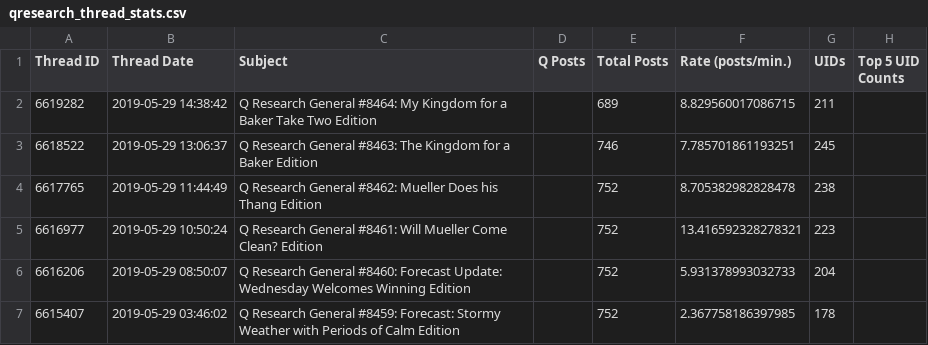
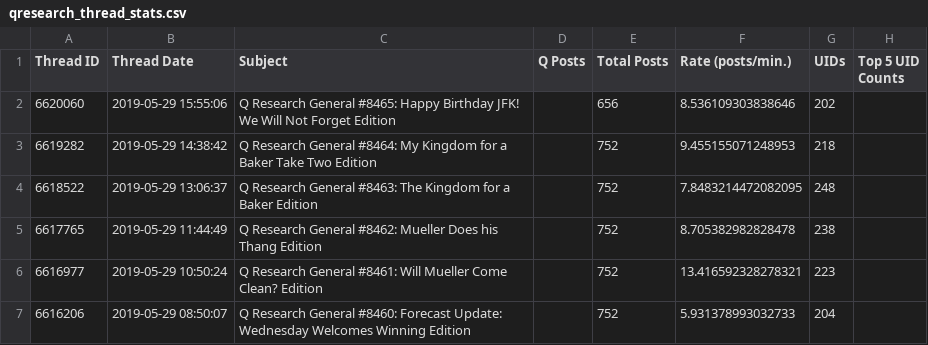
Before and after one commit to linosti/linosti.github.io, a CSV file: qresearch_thread_stats.csv, drawn as a sheet; only a part is shown; the shorter side is filled out with more unchanged rows.

```diff
--- a/qresearch_thread_stats.csv
+++ b/qresearch_thread_stats.csv
@@ -1,4 +1,5 @@
 "Thread ID","Thread Date","Subject","Q Posts","Total Posts","Rate (posts/min.)","UIDs","Top 5 UID Counts"
-6619282,"2019-05-29 14:38:42","Q Research General #8464: My Kingdom for a Baker Take Two Edition",,689,8.829560017086715,211
-6618522,"2019-05-29 13:06:37","Q Research General #8463: The Kingdom for a Baker Edition",,746,7.785701861193251,245
+6620060,"2019-05-29 15:55:06","Q Research General #8465: Happy Birthday JFK! We Will Not Forget Edition",,656,8.536109303838646,202
+6619282,"2019-05-29 14:38:42","Q Research General #8464: My Kingdom for a Baker Take Two Edition",,752,9.455155071248953,218
+6618522,"2019-05-29 13:06:37","Q Research General #8463: The Kingdom for a Baker Edition",,752,7.8483214472082095,248
 6617765,"2019-05-29 11:44:49","Q Research General #8462: Mueller Does his Thang Edition",,752,8.705382982828478,238
```
Also changed, not shown: 1 other file.
